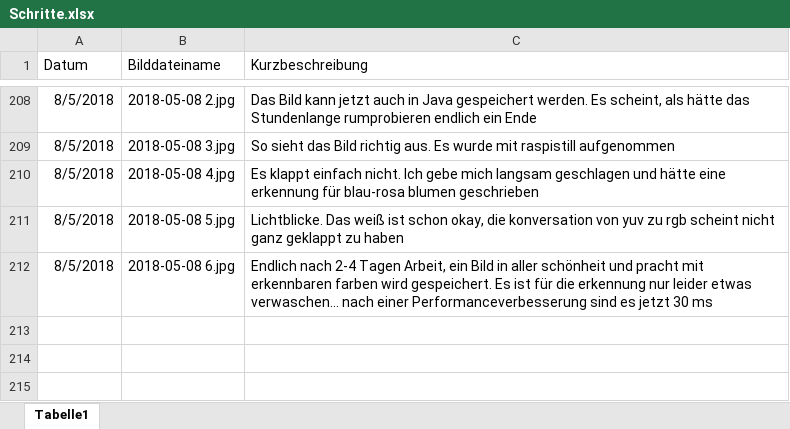
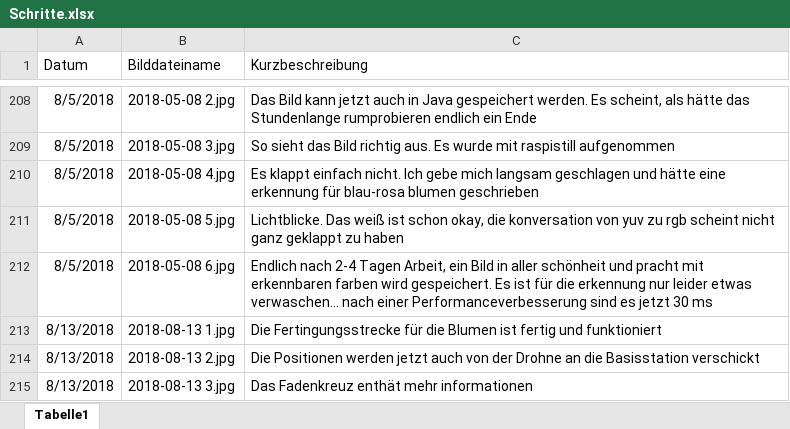
Before and after one commit to KoehlerT/Drohne, an Excel workbook: Dokumentation/Schritte.xlsx, sheet Tabelle1, drawn as a sheet; only a part is shown, gaps mark what is left out; values as stored, in another font and other column widths than the file's, no borders; the diff names each change by its address in the sheet, - before the commit and + after, or states it on an @@ line.

Commit message:
Bildverarbeitung

```diff
--- a/Dokumentation/Schritte.xlsx (sheet Tabelle1)
+++ b/Dokumentation/Schritte.xlsx (sheet Tabelle1)
+row 213: 8/13/2018 | 2018-08-13 1.jpg | Die Fertingungsstrecke für die Blumen ist fertig und funktioniert
+row 214: 8/13/2018 | 2018-08-13 2.jpg | Die Positionen werden jetzt auch von der Drohne an die Basisstation verschickt
+row 215: 8/13/2018 | 2018-08-13 3.jpg | Das Fadenkreuz enthät mehr informationen
```
